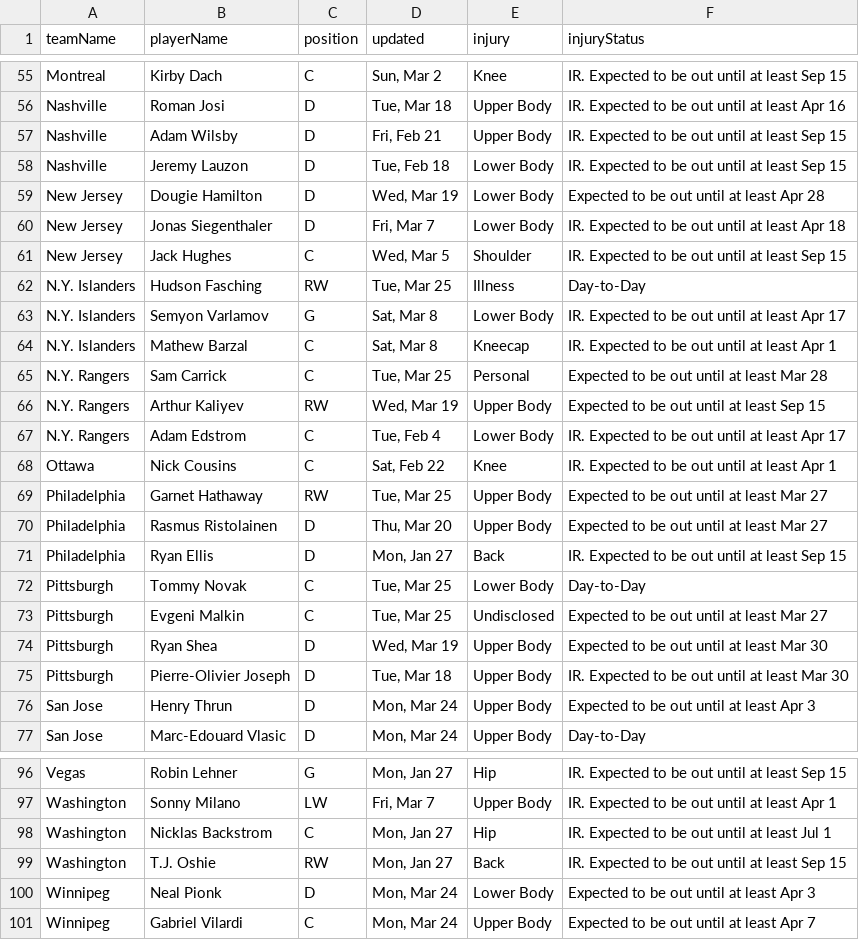
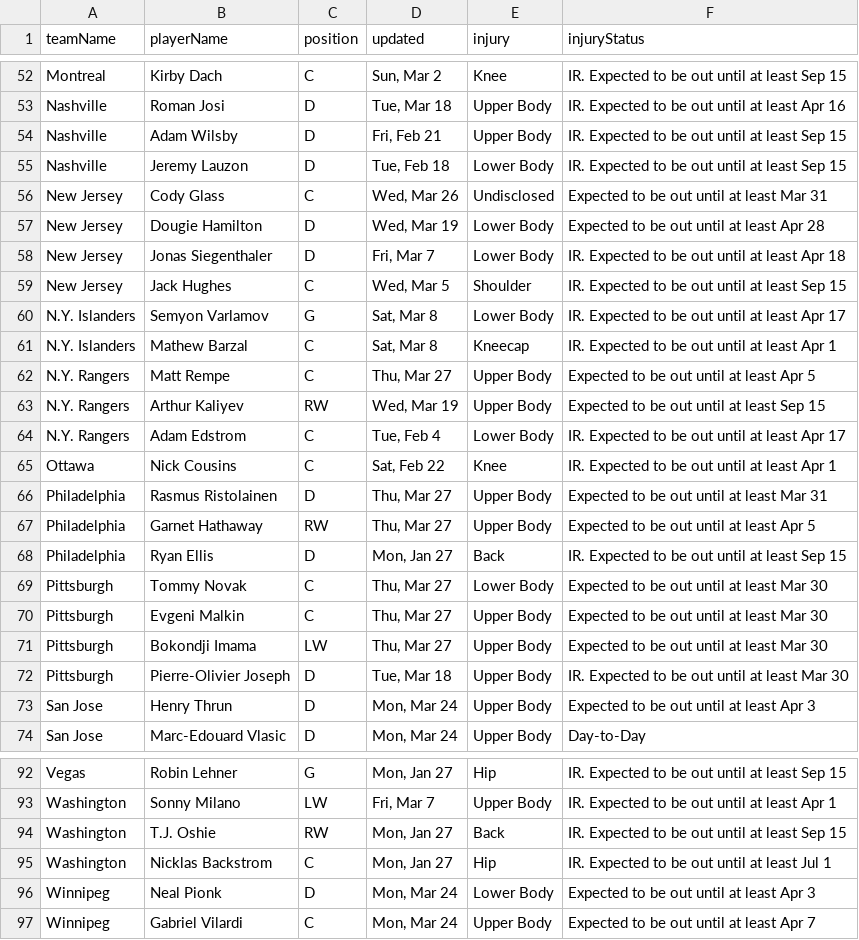
Before and after one commit to quintonfesq04/RealSports, a CSV file: NHL/nhl_injuries.csv, drawn as a sheet; only a part is shown, gaps mark what is left out; the diff covers the shown part only.

```diff
--- a/NHL/nhl_injuries.csv
+++ b/NHL/nhl_injuries.csv
@@ -58,2 +55,3 @@ Nashville,Adam Wilsby,D,"Fri, Feb 21",Upper Body,IR. Expected to be out until at
 Nashville,Jeremy Lauzon,D,"Tue, Feb 18",Lower Body,IR. Expected to be out until at least Sep 15
+New Jersey,Cody Glass,C,"Wed, Mar 26",Undisclosed,Expected to be out until at least Mar 31
 New Jersey,Dougie Hamilton,D,"Wed, Mar 19",Lower Body,Expected to be out until at least Apr 28
@@ -61,6 +59,5 @@ New Jersey,Jonas Siegenthaler,D,"Fri, Mar 7",Lower Body,IR. Expected to be out u
 New Jersey,Jack Hughes,C,"Wed, Mar 5",Shoulder,IR. Expected to be out until at least Sep 15
-N.Y. Islanders,Hudson Fasching,RW,"Tue, Mar 25",Illness,Day-to-Day
 N.Y. Islanders,Semyon Varlamov,G,"Sat, Mar 8",Lower Body,IR. Expected to be out until at least Apr 17
 N.Y. Islanders,Mathew Barzal,C,"Sat, Mar 8",Kneecap,IR. Expected to be out until at least Apr 1
-N.Y. Rangers,Sam Carrick,C,"Tue, Mar 25",Personal,Expected to be out until at least Mar 28
+N.Y. Rangers,Matt Rempe,C,"Thu, Mar 27",Upper Body,Expected to be out until at least Apr 5
 N.Y. Rangers,Arthur Kaliyev,RW,"Wed, Mar 19",Upper Body,Expected to be out until at least Sep 15
@@ -68,8 +65,8 @@ N.Y. Rangers,Adam Edstrom,C,"Tue, Feb 4",Lower Body,IR. Expected to be out until
 Ottawa,Nick Cousins,C,"Sat, Feb 22",Knee,IR. Expected to be out until at least Apr 1
-Philadelphia,Garnet Hathaway,RW,"Tue, Mar 25",Upper Body,Expected to be out until at least Mar 27
-Philadelphia,Rasmus Ristolainen,D,"Thu, Mar 20",Upper Body,Expected to be out until at least Mar 27
+Philadelphia,Rasmus Ristolainen,D,"Thu, Mar 27",Upper Body,Expected to be out until at least Mar 31
+Philadelphia,Garnet Hathaway,RW,"Thu, Mar 27",Upper Body,Expected to be out until at least Apr 5
 Philadelphia,Ryan Ellis,D,"Mon, Jan 27",Back,IR. Expected to be out until at least Sep 15
-Pittsburgh,Tommy Novak,C,"Tue, Mar 25",Lower Body,Day-to-Day
-Pittsburgh,Evgeni Malkin,C,"Tue, Mar 25",Undisclosed,Expected to be out until at least Mar 27
-Pittsburgh,Ryan Shea,D,"Wed, Mar 19",Upper Body,Expected to be out until at least Mar 30
+Pittsburgh,Tommy Novak,C,"Thu, Mar 27",Lower Body,Expected to be out until at least Mar 30
+Pittsburgh,Evgeni Malkin,C,"Thu, Mar 27",Upper Body,Expected to be out until at least Mar 30
+Pittsburgh,Bokondji Imama,LW,"Thu, Mar 27",Upper Body,Expected to be out until at least Mar 30
 Pittsburgh,Pierre-Olivier Joseph,D,"Tue, Mar 18",Upper Body,IR. Expected to be out until at least Mar 30
@@ -97,4 +93,4 @@ Vegas,Robin Lehner,G,"Mon, Jan 27",Hip,IR. Expected to be out until at least Sep
 Washington,Sonny Milano,LW,"Fri, Mar 7",Upper Body,IR. Expected to be out until at least Apr 1
+Washington,T.J. Oshie,RW,"Mon, Jan 27",Back,IR. Expected to be out until at least Sep 15
 Washington,Nicklas Backstrom,C,"Mon, Jan 27",Hip,IR. Expected to be out until at least Jul 1
-Washington,T.J. Oshie,RW,"Mon, Jan 27",Back,IR. Expected to be out until at least Sep 15
 Winnipeg,Neal Pionk,D,"Mon, Mar 24",Lower Body,Expected to be out until at least Apr 3
```
Also changed, not shown: 9 added rows, 13 removed rows, 3 moved rows and 20 edited cells elsewhere in this file, CBB/cbb_players_stats.csv, MLB/mlb_injuries.csv, 7 other files.
